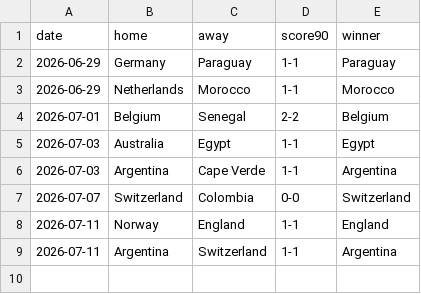
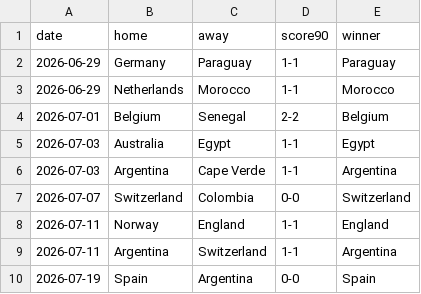
Before and after one commit to baz1860/predictorengines, a CSV file: data/ko_overrides.csv, drawn as a sheet; the diff names each change by its address in the sheet, - before the commit and + after, or states it on an @@ line.

Commit message:
data: refresh fitted params and regenerated datasets
Tracked data/param updates (model params, coefficients, fixtures, market
history, per-engine datasets). Volatile operational state (ledgers, locks,
run status, generated cards) is intentionally left untracked.

```diff
--- a/data/ko_overrides.csv
+++ b/data/ko_overrides.csv
+row 10: 2026-07-19 | Spain | Argentina | 0-0 | Spain
```
Also changed, not shown: data/squad_ratings.csv, 21 other files.
